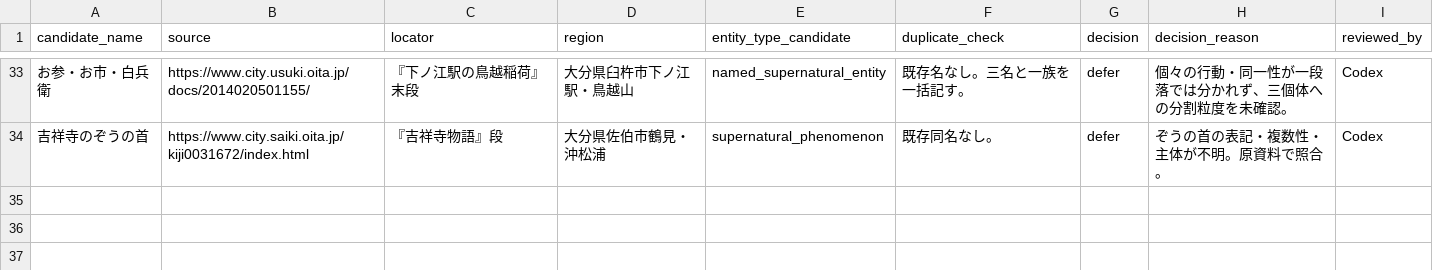
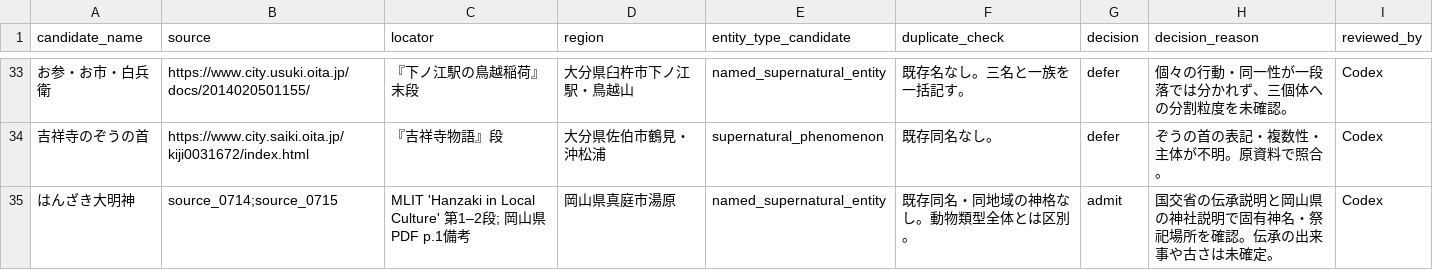
Before and after one commit to Anko-romochi/japan-yokai-index, a CSV file: research/long-run-1000/candidate-queue-1000.csv, drawn as a sheet; only a part is shown, gaps mark what is left out.

Commit message:
Add source-linked Hanzaki Daimyojin record

```diff
--- a/research/long-run-1000/candidate-queue-1000.csv
+++ b/research/long-run-1000/candidate-queue-1000.csv
@@ -34 +34,2 @@ candidate_name,source,locator,region,entity_type_candidate,duplicate_check,decis
 吉祥寺のぞうの首,https://www.city.saiki.oita.jp/kiji0031672/index.html,『吉祥寺物語』段,大分県佐伯市鶴見・沖松浦,supernatural_phenomenon,既存同名なし。,defer,ぞうの首の表記・複数性・主体が不明。原資料で照合。,Codex
+はんざき大明神,source_0714;source_0715,MLIT 'Hanzaki in Local Culture' 第1–2段; 岡山県PDF p.1備考,岡山県真庭市湯原,named_supernatural_entity,既存同名・同地域の神格なし。動物類型全体とは区別。,admit,国交省の伝承説明と岡山県の神社説明で固有神名・祭祀場所を確認。伝承の出来事や古さは未確定。,Codex
```
Also changed, not shown: 3 other files.
